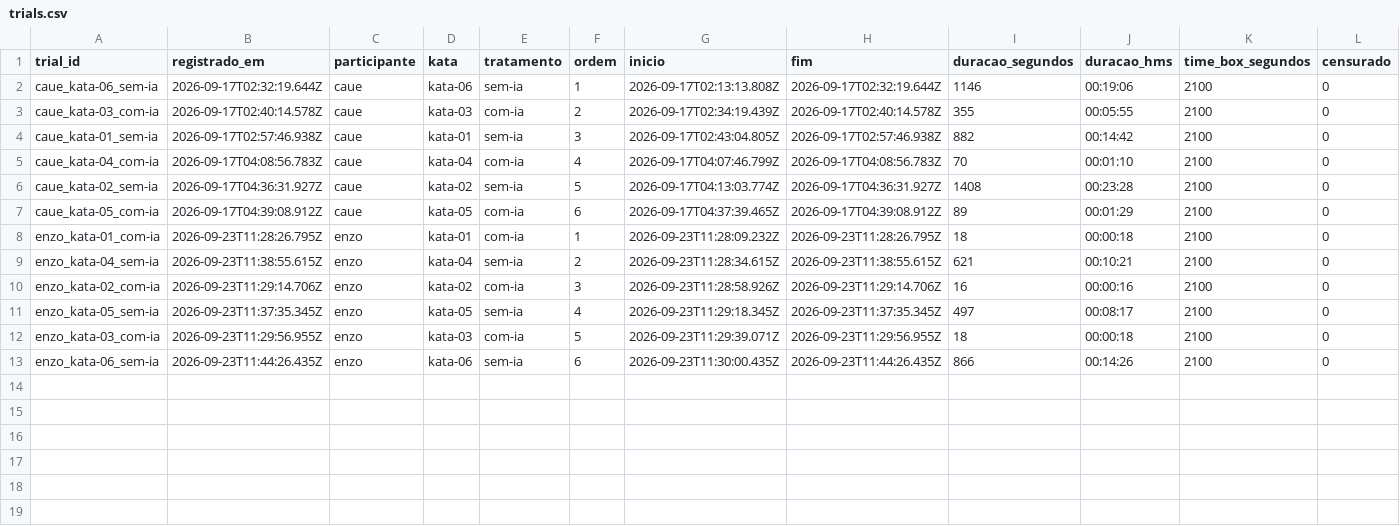
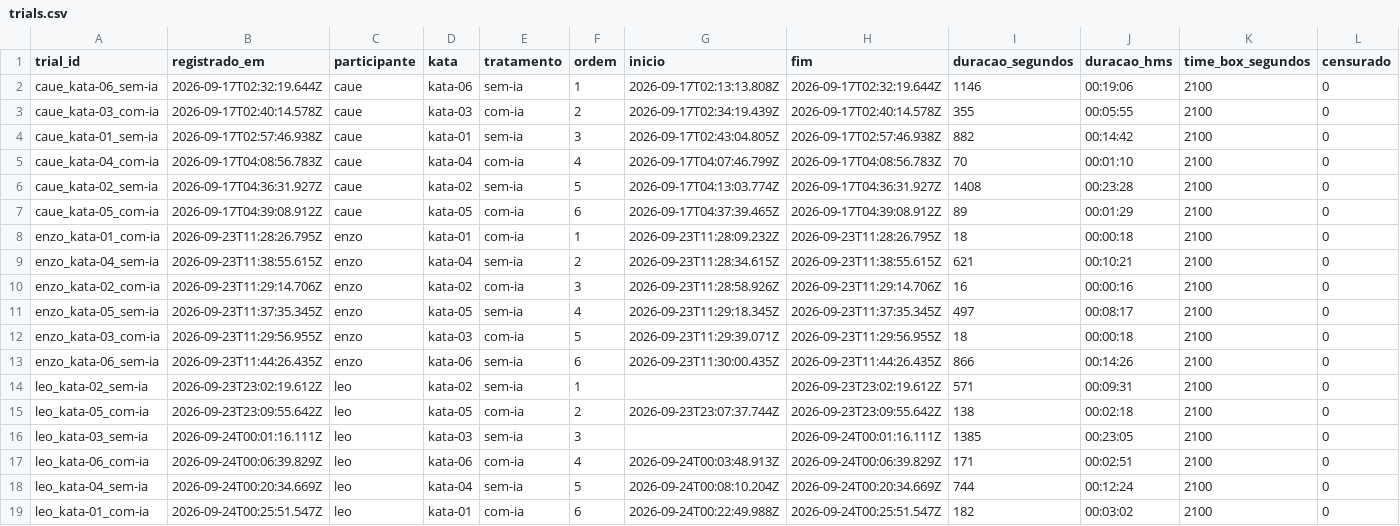
Before and after one commit to Enzocasaes/Laboratorio-medicao-experimentacao-de-software, a CSV file: Lab2/Sprint01/data/trials.csv, drawn as a sheet; only a part is shown; rows hold the shown columns only; the diff names each change by its address in the sheet, - before the commit and + after, or states it on an @@ line.

Commit message:
#50 Lab02 S02: executa os 6 trials de Leo (P3) e fecha os 18 do experimento

```diff
--- a/Lab2/Sprint01/data/trials.csv
+++ b/Lab2/Sprint01/data/trials.csv
+row 14: leo_kata-02_sem-ia | 2026-09-23T23:02:19.612Z | leo | kata-02 | sem-ia | 1 |  | 2026-09-23T23:02:19.612Z | 571 | 00:09:31 | 2100 | 0
+row 15: leo_kata-05_com-ia | 2026-09-23T23:09:55.642Z | leo | kata-05 | com-ia | 2 | 2026-09-23T23:07:37.744Z | 2026-09-23T23:09:55.642Z | 138 | 00:02:18 | 2100 | 0
+row 16: leo_kata-03_sem-ia | 2026-09-24T00:01:16.111Z | leo | kata-03 | sem-ia | 3 |  | 2026-09-24T00:01:16.111Z | 1385 | 00:23:05 | 2100 | 0
+row 17: leo_kata-06_com-ia | 2026-09-24T00:06:39.829Z | leo | kata-06 | com-ia | 4 | 2026-09-24T00:03:48.913Z | 2026-09-24T00:06:39.829Z | 171 | 00:02:51 | 2100 | 0
+row 18: leo_kata-04_sem-ia | 2026-09-24T00:20:34.669Z | leo | kata-04 | sem-ia | 5 | 2026-09-24T00:08:10.204Z | 2026-09-24T00:20:34.669Z | 744 | 00:12:24 | 2100 | 0
+row 19: leo_kata-01_com-ia | 2026-09-24T00:25:51.547Z | leo | kata-01 | com-ia | 6 | 2026-09-24T00:22:49.988Z | 2026-09-24T00:25:51.547Z | 182 | 00:03:02 | 2100 | 0
```
Also changed, not shown: Lab2/Sprint01/data/analise-pares.csv, Lab2/Sprint01/data/analise-wilcoxon.csv, 20 other files.
